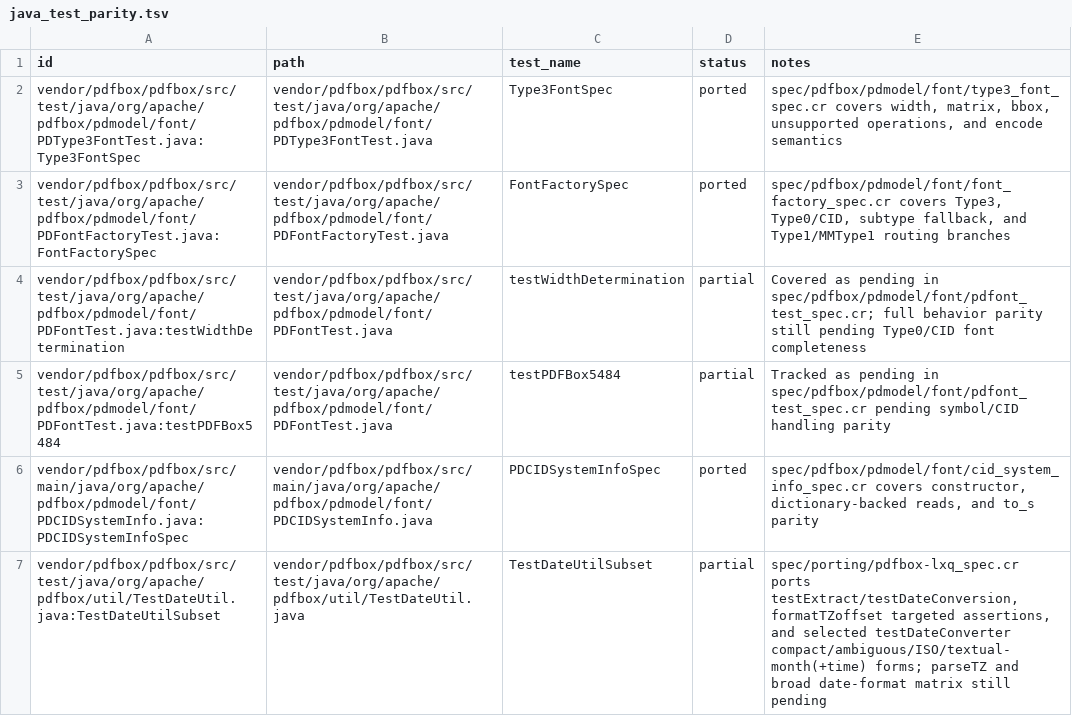
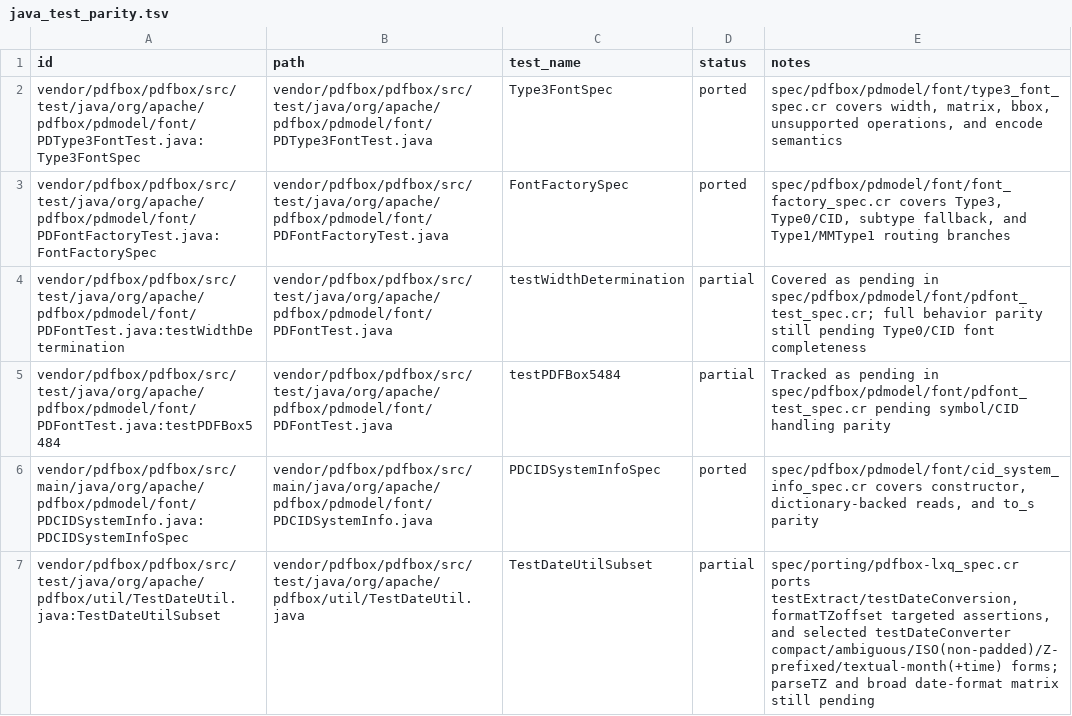
Before and after one commit to dsisnero/pdfbox, a TSV file: plans/inventory/java_test_parity.tsv, drawn as a sheet.

```diff
--- a/plans/inventory/java_test_parity.tsv
+++ b/plans/inventory/java_test_parity.tsv
@@ -6,2 +6,2 @@ vendor/pdfbox/pdfbox/src/test/java/org/apache/pdfbox/pdmodel/font/PDFontTest.jav
 vendor/pdfbox/pdfbox/src/main/java/org/apache/pdfbox/pdmodel/font/PDCIDSystemInfo.java:PDCIDSystemInfoSpec	vendor/pdfbox/pdfbox/src/main/java/org/apache/pdfbox/pdmodel/font/PDCIDSystemInfo.java	PDCIDSystemInfoSpec	ported	spec/pdfbox/pdmodel/font/cid_system_info_spec.cr covers constructor, dictionary-backed reads, and to_s parity
-vendor/pdfbox/pdfbox/src/test/java/org/apache/pdfbox/util/TestDateUtil.java:TestDateUtilSubset	vendor/pdfbox/pdfbox/src/test/java/org/apache/pdfbox/util/TestDateUtil.java	TestDateUtilSubset	partial	spec/porting/pdfbox-lxq_spec.cr ports testExtract/testDateConversion, formatTZoffset targeted assertions, and selected testDateConverter compact/ambiguous/ISO/textual-month(+time) forms; parseTZ and broad date-format matrix still pending
+vendor/pdfbox/pdfbox/src/test/java/org/apache/pdfbox/util/TestDateUtil.java:TestDateUtilSubset	vendor/pdfbox/pdfbox/src/test/java/org/apache/pdfbox/util/TestDateUtil.java	TestDateUtilSubset	partial	spec/porting/pdfbox-lxq_spec.cr ports testExtract/testDateConversion, formatTZoffset targeted assertions, and selected testDateConverter compact/ambiguous/ISO(non-padded)/Z-prefixed/textual-month(+time) forms; parseTZ and broad date-format matrix still pending
```
Also changed, not shown: plans/inventory/java_port_inventory.tsv, plans/inventory/java_source_parity.tsv, 2 other files.
